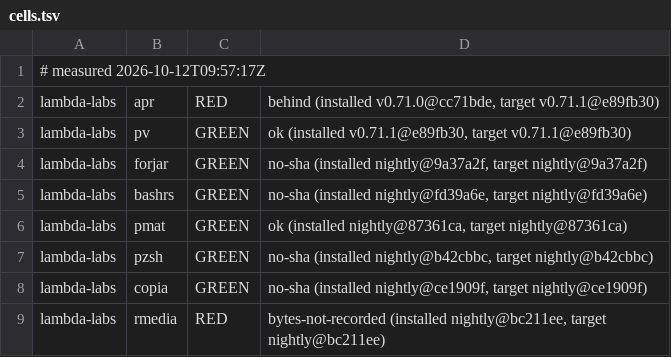
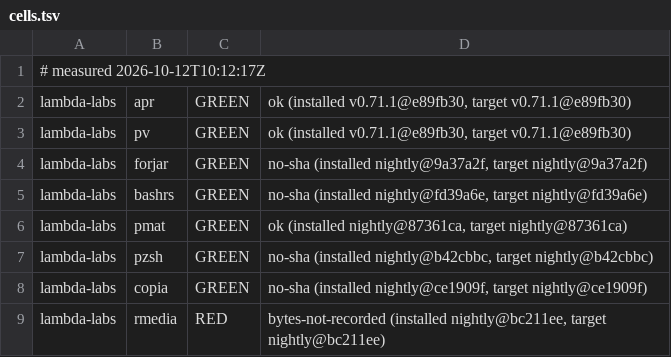
Before and after one commit to Zahgon/aprender, a TSV file: fleet/cells.tsv, drawn as a sheet; only a part is shown.

Commit message:
fleet cells 2026-10-12T10:12:17Z (fleet-drift)

```diff
--- a/fleet/cells.tsv
+++ b/fleet/cells.tsv
@@ -1,3 +1,3 @@
-# measured 2026-10-12T09:57:17Z
-lambda-labs	apr	RED	behind (installed v0.71.0@cc71bde, target v0.71.1@e89fb30)
+# measured 2026-10-12T10:12:17Z
+lambda-labs	apr	GREEN	ok (installed v0.71.1@e89fb30, target v0.71.1@e89fb30)
 lambda-labs	pv	GREEN	ok (installed v0.71.1@e89fb30, target v0.71.1@e89fb30)
```
